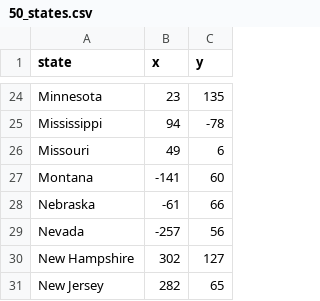
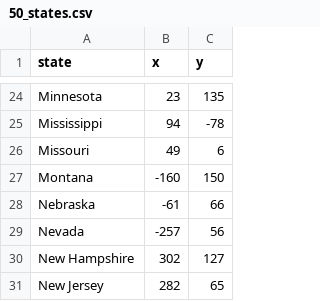
Before and after one commit to ehsan2793/state_game, a CSV file: 50_states.csv, drawn as a sheet; only a part is shown, gaps mark what is left out.

```diff
--- a/50_states.csv
+++ b/50_states.csv
@@ -26,3 +26,3 @@ Mississippi,94,-78
 Missouri,49,6
-Montana,-141,60
+Montana,-160,150
 Nebraska,-61,66
```
Also changed, not shown: 3 other files.
